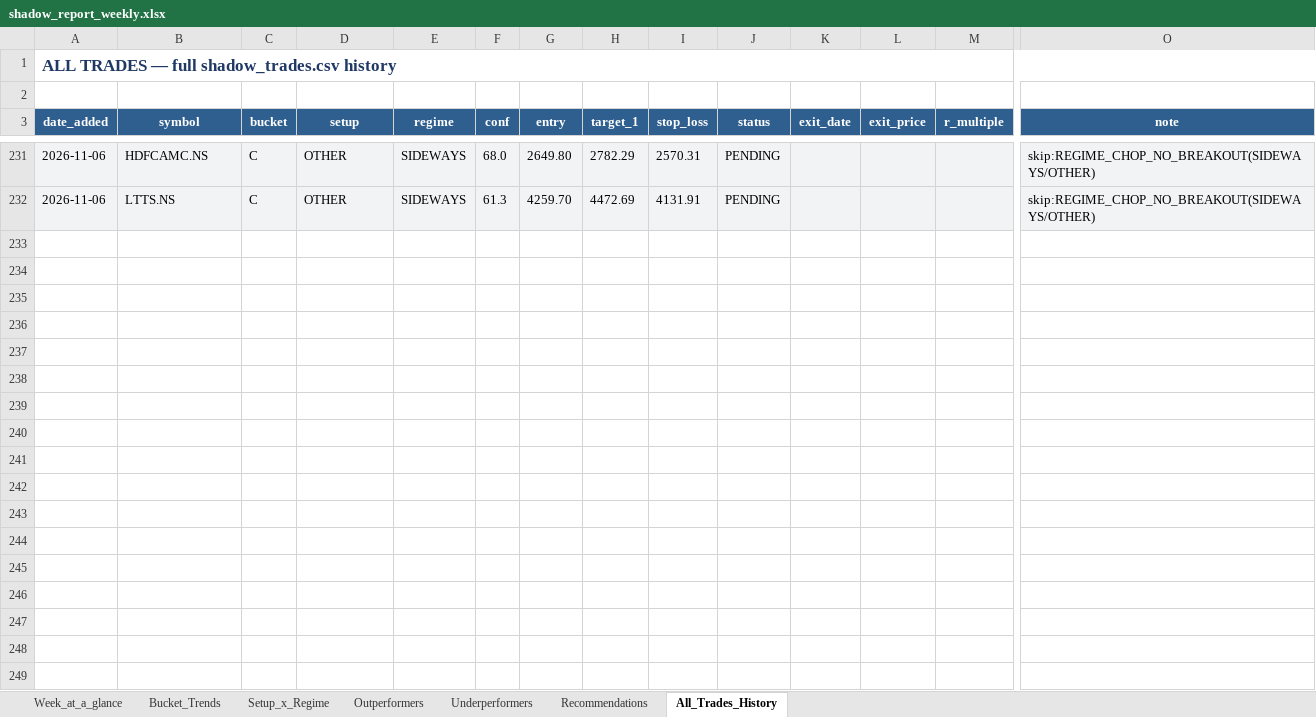
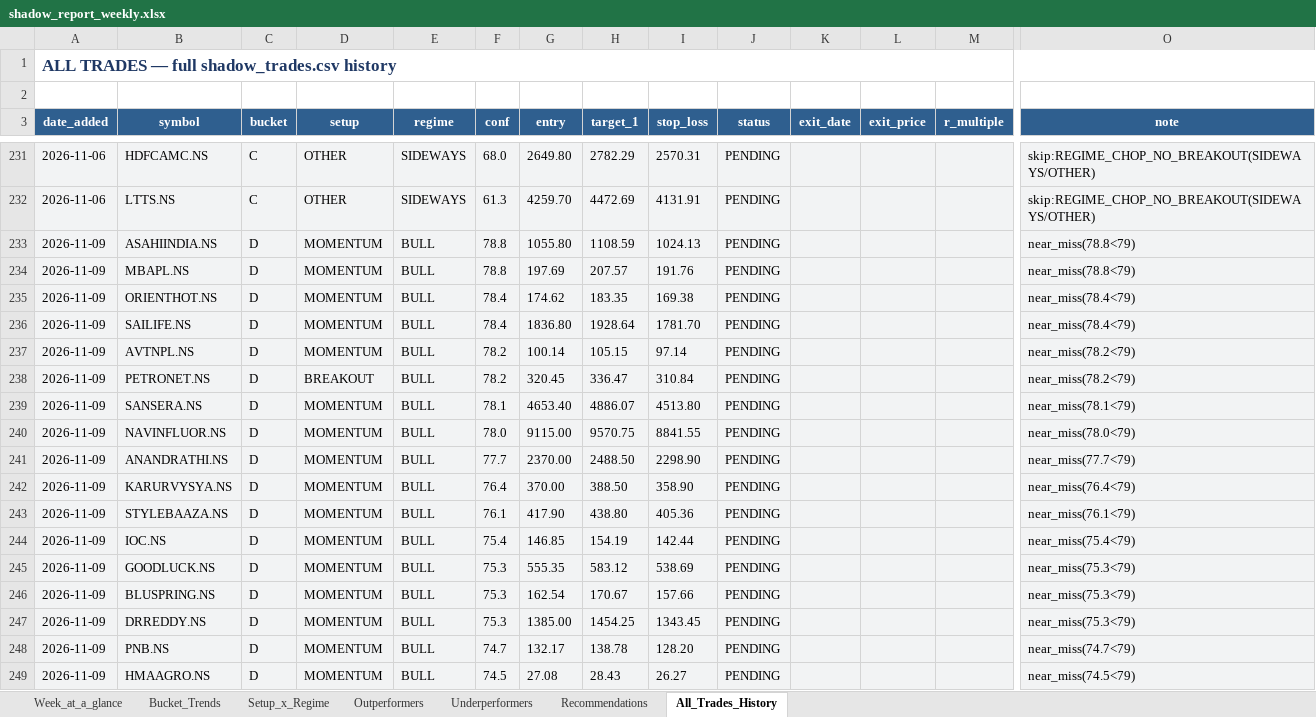
Before and after one commit to Gdsk-Sravan/Analyse-recommend-track, an Excel workbook: shadow_report_weekly.xlsx, sheet All_Trades_History, drawn as a sheet; only a part is shown, gaps mark what is left out; values as stored, in another font and other column widths than the file's, no borders; rows hold the shown columns only; the diff covers the shown part only; the diff names each change by its address in the sheet, - before the commit and + after, or states it on an @@ line.

```diff
--- a/shadow_report_weekly.xlsx (sheet All_Trades_History)
+++ b/shadow_report_weekly.xlsx (sheet All_Trades_History)
+row 233: 2026-11-09 | ASAHIINDIA.NS | D | MOMENTUM | BULL | 78.8 | 1055.80 | 1108.59 | 1024.13 | PENDING |  |  |  | near_miss(78.8<79)
+row 234: 2026-11-09 | MBAPL.NS | D | MOMENTUM | BULL | 78.8 | 197.69 | 207.57 | 191.76 | PENDING |  |  |  | near_miss(78.8<79)
+row 235: 2026-11-09 | ORIENTHOT.NS | D | MOMENTUM | BULL | 78.4 | 174.62 | 183.35 | 169.38 | PENDING |  |  |  | near_miss(78.4<79)
+row 236: 2026-11-09 | SAILIFE.NS | D | MOMENTUM | BULL | 78.4 | 1836.80 | 1928.64 | 1781.70 | PENDING |  |  |  | near_miss(78.4<79)
+row 237: 2026-11-09 | AVTNPL.NS | D | MOMENTUM | BULL | 78.2 | 100.14 | 105.15 | 97.14 | PENDING |  |  |  | near_miss(78.2<79)
+row 238: 2026-11-09 | PETRONET.NS | D | BREAKOUT | BULL | 78.2 | 320.45 | 336.47 | 310.84 | PENDING |  |  |  | near_miss(78.2<79)
+row 239: 2026-11-09 | SANSERA.NS | D | MOMENTUM | BULL | 78.1 | 4653.40 | 4886.07 | 4513.80 | PENDING |  |  |  | near_miss(78.1<79)
+row 240: 2026-11-09 | NAVINFLUOR.NS | D | MOMENTUM | BULL | 78.0 | 9115.00 | 9570.75 | 8841.55 | PENDING |  |  |  | near_miss(78.0<79)
+row 241: 2026-11-09 | ANANDRATHI.NS | D | MOMENTUM | BULL | 77.7 | 2370.00 | 2488.50 | 2298.90 | PENDING |  |  |  | near_miss(77.7<79)
+row 242: 2026-11-09 | KARURVYSYA.NS | D | MOMENTUM | BULL | 76.4 | 370.00 | 388.50 | 358.90 | PENDING |  |  |  | near_miss(76.4<79)
+row 243: 2026-11-09 | STYLEBAAZA.NS | D | MOMENTUM | BULL | 76.1 | 417.90 | 438.80 | 405.36 | PENDING |  |  |  | near_miss(76.1<79)
+row 244: 2026-11-09 | IOC.NS | D | MOMENTUM | BULL | 75.4 | 146.85 | 154.19 | 142.44 | PENDING |  |  |  | near_miss(75.4<79)
+row 245: 2026-11-09 | GOODLUCK.NS | D | MOMENTUM | BULL | 75.3 | 555.35 | 583.12 | 538.69 | PENDING |  |  |  | near_miss(75.3<79)
+row 246: 2026-11-09 | BLUSPRING.NS | D | MOMENTUM | BULL | 75.3 | 162.54 | 170.67 | 157.66 | PENDING |  |  |  | near_miss(75.3<79)
+row 247: 2026-11-09 | DRREDDY.NS | D | MOMENTUM | BULL | 75.3 | 1385.00 | 1454.25 | 1343.45 | PENDING |  |  |  | near_miss(75.3<79)
+row 248: 2026-11-09 | PNB.NS | D | MOMENTUM | BULL | 74.7 | 132.17 | 138.78 | 128.20 | PENDING |  |  |  | near_miss(74.7<79)
+row 249: 2026-11-09 | HMAAGRO.NS | D | MOMENTUM | BULL | 74.5 | 27.08 | 28.43 | 26.27 | PENDING |  |  |  | near_miss(74.5<79)
```
Also changed, not shown: 49 added rows elsewhere in this sheet, sheet Bucket_Trends, sheet Week_at_a_glance, sheet Setup_x_Regime, 1 other file.
